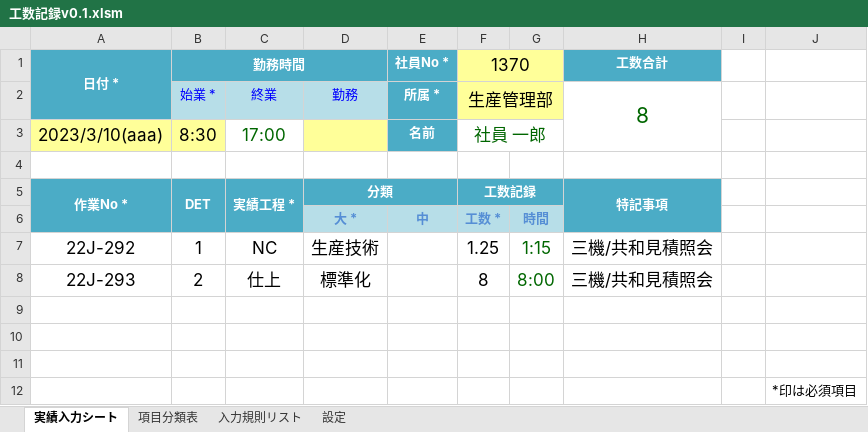
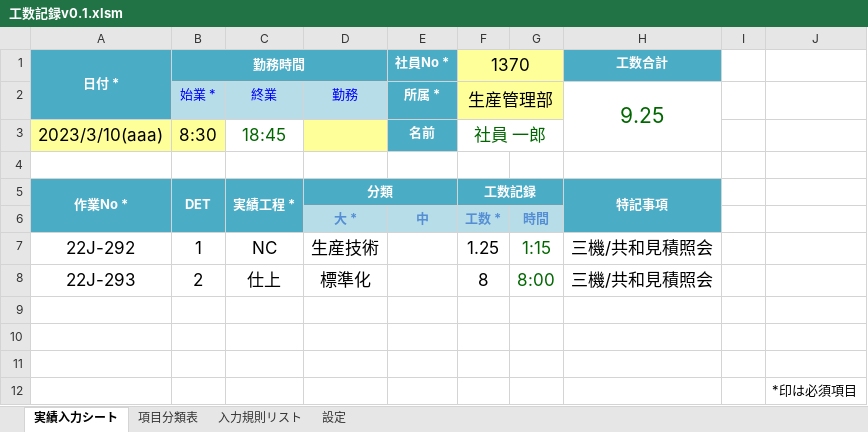
Before and after one commit to Matazoro-Kemtari/ManHourRecordMacro, an Excel workbook: 工数記録v0.1.xlsm, sheet 実績入力シート, drawn as a sheet; values as stored, in another font and other column widths than the file's, no borders; charts and pictures and conditional formats not drawn; the diff names each change by its address in the sheet, - before the commit and + after, or states it on an @@ line.

Commit message:
計算式追加

```diff
--- a/工数記録v0.1.xlsm (sheet 実績入力シート)
+++ b/工数記録v0.1.xlsm (sheet 実績入力シート)
-H2 (工数合計): 8
+H2 (工数合計): 9.25
-C3: 17:00
+C3: 18:45
```
